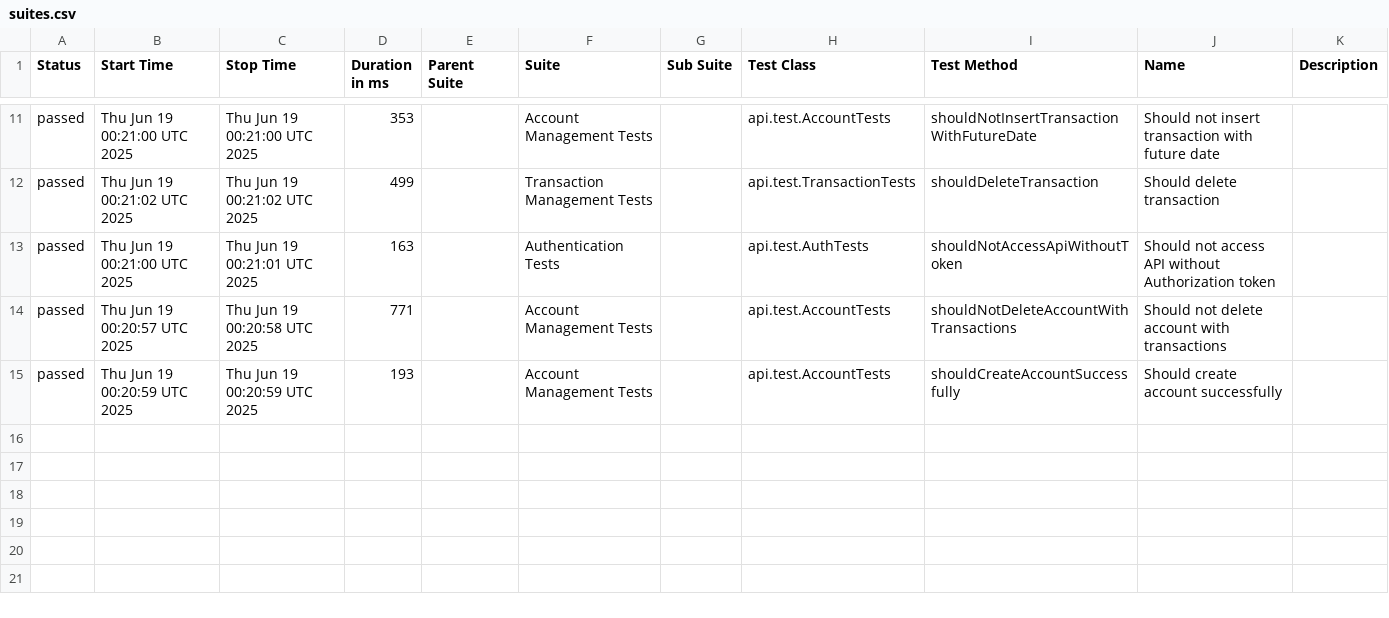
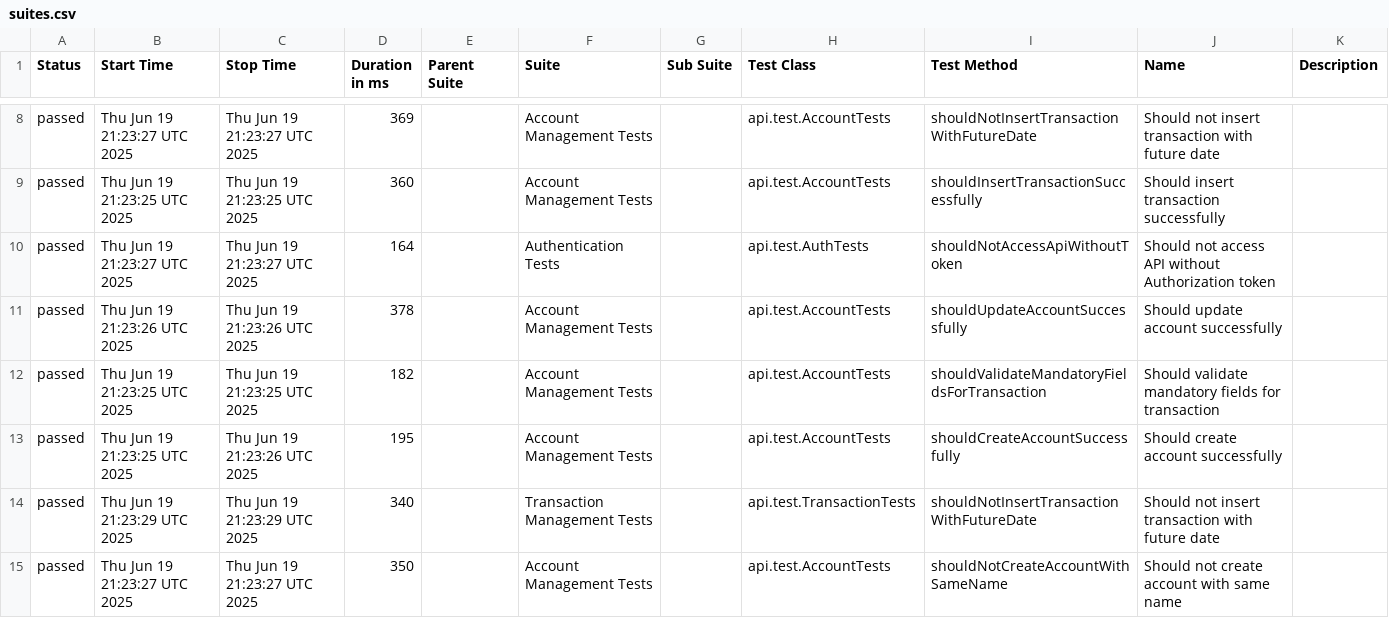
Before and after one commit to JosinaldoGJunior/java-automation-api, a CSV file: data/suites.csv, drawn as a sheet; only a part is shown, gaps mark what is left out; the diff covers the shown part only.

```diff
--- a/data/suites.csv
+++ b/data/suites.csv
@@ -11,5 +8,8 @@
-"passed","Thu Jun 19 00:21:00 UTC 2025","Thu Jun 19 00:21:00 UTC 2025","353","","Account Management Tests","","api.test.AccountTests","shouldNotInsertTransactionWithFutureDate","Should not insert transaction with future date",""
-"passed","Thu Jun 19 00:21:02 UTC 2025","Thu Jun 19 00:21:02 UTC 2025","499","","Transaction Management Tests","","api.test.TransactionTests","shouldDeleteTransaction","Should delete transaction",""
-"passed","Thu Jun 19 00:21:00 UTC 2025","Thu Jun 19 00:21:01 UTC 2025","163","","Authentication Tests","","api.test.AuthTests","shouldNotAccessApiWithoutToken","Should not access API without Authorization token",""
-"passed","Thu Jun 19 00:20:57 UTC 2025","Thu Jun 19 00:20:58 UTC 2025","771","","Account Management Tests","","api.test.AccountTests","shouldNotDeleteAccountWithTransactions","Should not delete account with transactions",""
-"passed","Thu Jun 19 00:20:59 UTC 2025","Thu Jun 19 00:20:59 UTC 2025","193","","Account Management Tests","","api.test.AccountTests","shouldCreateAccountSuccessfully","Should create account successfully",""
+"passed","Thu Jun 19 21:23:27 UTC 2025","Thu Jun 19 21:23:27 UTC 2025","369","","Account Management Tests","","api.test.AccountTests","shouldNotInsertTransactionWithFutureDate","Should not insert transaction with future date",""
+"passed","Thu Jun 19 21:23:25 UTC 2025","Thu Jun 19 21:23:25 UTC 2025","360","","Account Management Tests","","api.test.AccountTests","shouldInsertTransactionSuccessfully","Should insert transaction successfully",""
+"passed","Thu Jun 19 21:23:27 UTC 2025","Thu Jun 19 21:23:27 UTC 2025","164","","Authentication Tests","","api.test.AuthTests","shouldNotAccessApiWithoutToken","Should not access API without Authorization token",""
+"passed","Thu Jun 19 21:23:26 UTC 2025","Thu Jun 19 21:23:26 UTC 2025","378","","Account Management Tests","","api.test.AccountTests","shouldUpdateAccountSuccessfully","Should update account successfully",""
+"passed","Thu Jun 19 21:23:25 UTC 2025","Thu Jun 19 21:23:25 UTC 2025","182","","Account Management Tests","","api.test.AccountTests","shouldValidateMandatoryFieldsForTransaction","Should validate mandatory fields for transaction",""
+"passed","Thu Jun 19 21:23:25 UTC 2025","Thu Jun 19 21:23:26 UTC 2025","195","","Account Management Tests","","api.test.AccountTests","shouldCreateAccountSuccessfully","Should create account successfully",""
+"passed","Thu Jun 19 21:23:29 UTC 2025","Thu Jun 19 21:23:29 UTC 2025","340","","Transaction Management Tests","","api.test.TransactionTests","shouldNotInsertTransactionWithFutureDate","Should not insert transaction with future date",""
+"passed","Thu Jun 19 21:23:27 UTC 2025","Thu Jun 19 21:23:27 UTC 2025","350","","Account Management Tests","","api.test.AccountTests","shouldNotCreateAccountWithSameName","Should not create account with same name",""
```
Also changed, not shown: 3 removed rows and 28 edited cells elsewhere in this file, 41 other files.
